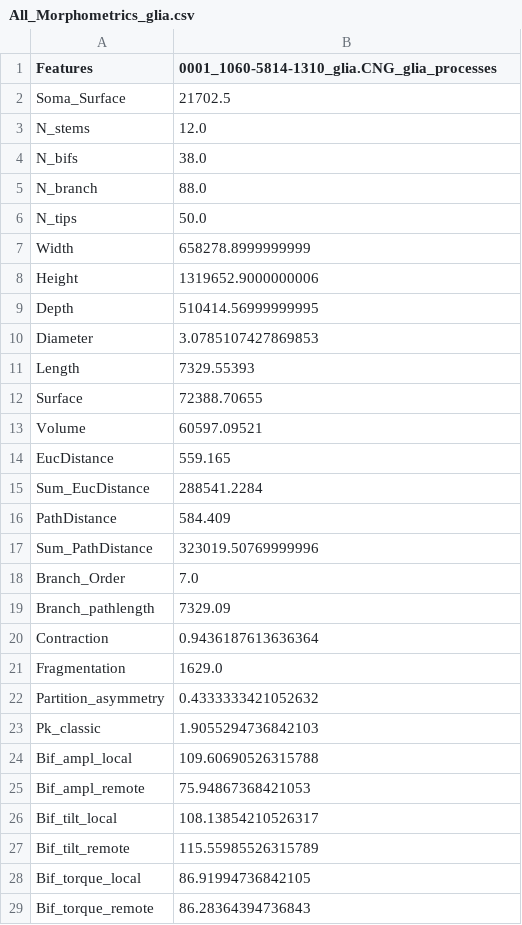
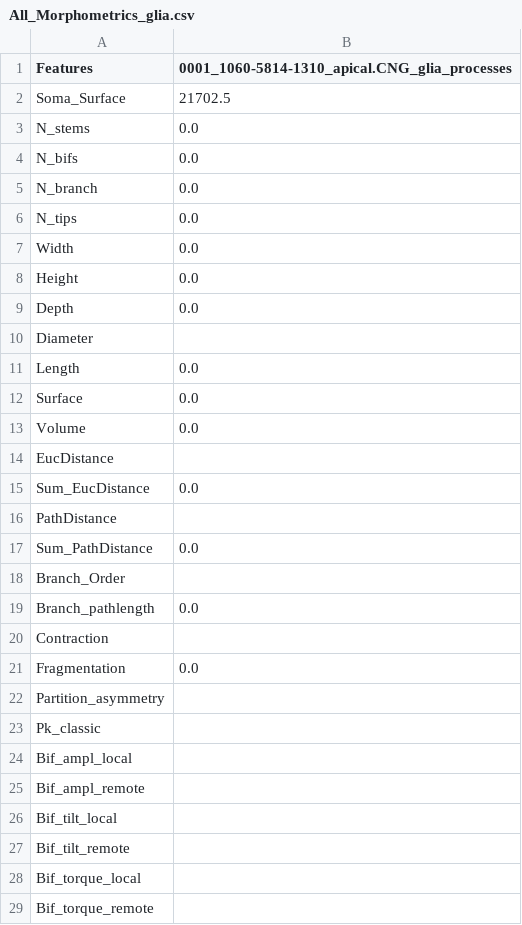
Before and after one commit to Masood-Akram/MorphoMeasure, a CSV file: Measurements/All_Morphometrics_glia.csv, drawn as a sheet; only a part is shown; the diff covers the shown part only.

```diff
--- a/Measurements/All_Morphometrics_glia.csv
+++ b/Measurements/All_Morphometrics_glia.csv
@@ -1,29 +1,29 @@
-Features,0001_1060-5814-1310_glia.CNG_glia_processes
+Features,0001_1060-5814-1310_apical.CNG_glia_processes
 Soma_Surface,21702.5
-N_stems,12.0
-N_bifs,38.0
-N_branch,88.0
-N_tips,50.0
-Width,658278.8999999999
-Height,1319652.9000000006
-Depth,510414.56999999995
-Diameter,3.0785107427869853
-Length,7329.55393
-Surface,72388.70655
-Volume,60597.09521
-EucDistance,559.165
-Sum_EucDistance,288541.2284
-PathDistance,584.409
-Sum_PathDistance,323019.50769999996
-Branch_Order,7.0
-Branch_pathlength,7329.09
-Contraction,0.9436187613636364
-Fragmentation,1629.0
-Partition_asymmetry,0.4333333421052632
-Pk_classic,1.9055294736842103
-Bif_ampl_local,109.60690526315788
-Bif_ampl_remote,75.94867368421053
-Bif_tilt_local,108.13854210526317
-Bif_tilt_remote,115.55985526315789
-Bif_torque_local,86.91994736842105
-Bif_torque_remote,86.28364394736843
+N_stems,0.0
+N_bifs,0.0
+N_branch,0.0
+N_tips,0.0
+Width,0.0
+Height,0.0
+Depth,0.0
+Diameter,
+Length,0.0
+Surface,0.0
+Volume,0.0
+EucDistance,
+Sum_EucDistance,0.0
+PathDistance,
+Sum_PathDistance,0.0
+Branch_Order,
+Branch_pathlength,0.0
+Contraction,
+Fragmentation,0.0
+Partition_asymmetry,
+Pk_classic,
+Bif_ampl_local,
+Bif_ampl_remote,
+Bif_tilt_local,
+Bif_tilt_remote,
+Bif_torque_local,
+Bif_torque_remote,
```
Also changed, not shown: 8 edited cells elsewhere in this file, 4 other files.
